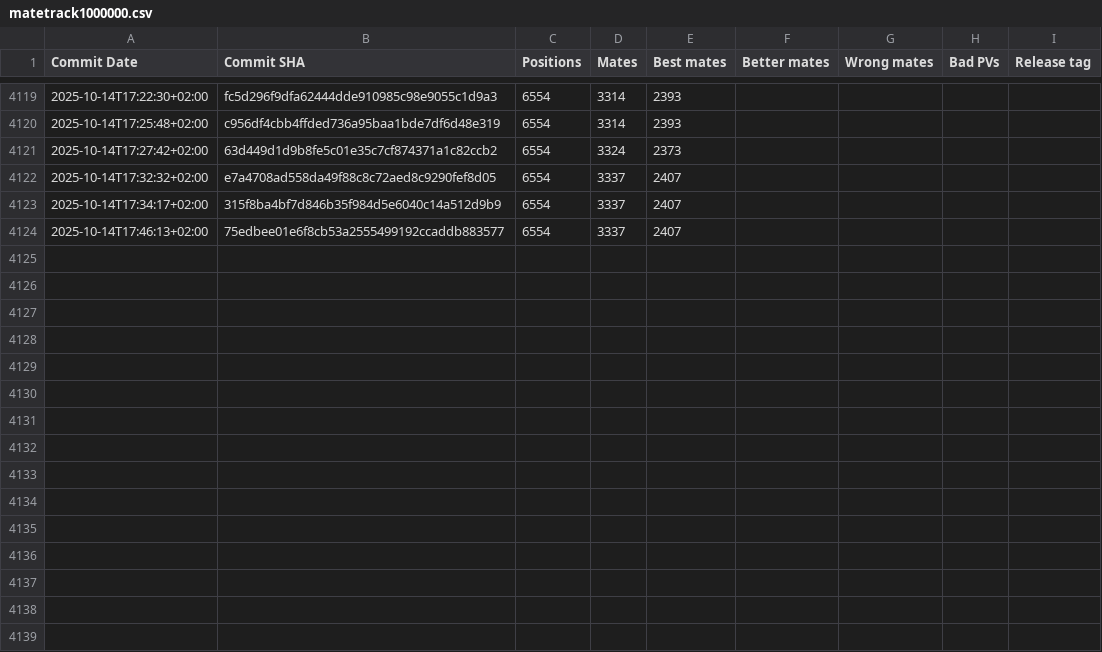
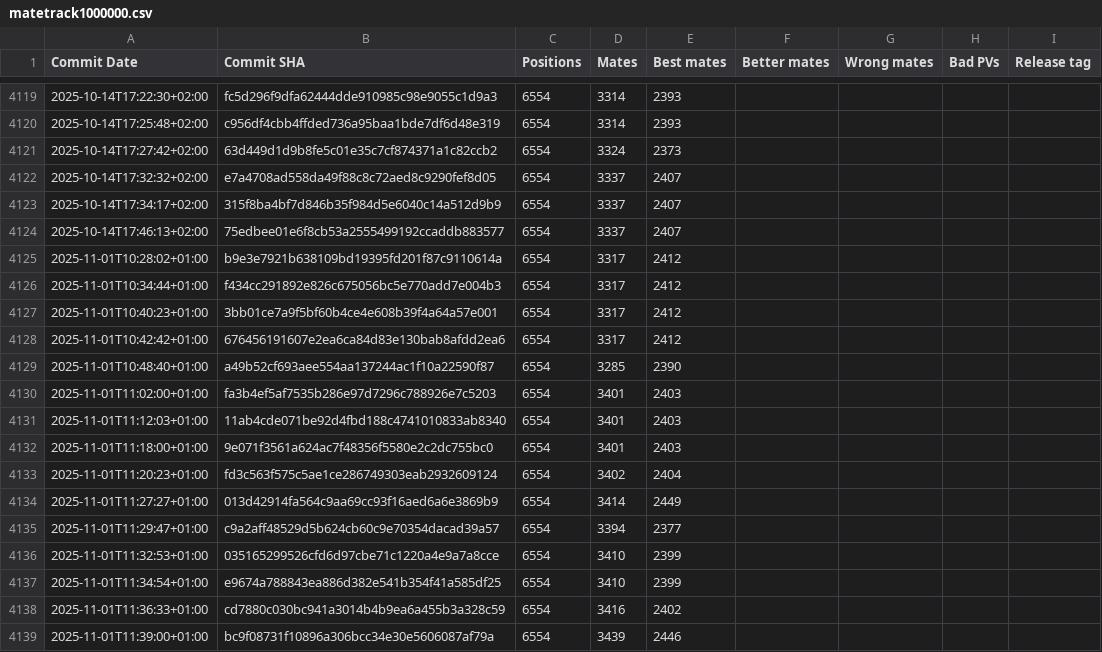
Before and after one commit to vondele/matetrack, a CSV file: matetrack1000000.csv, drawn as a sheet; only a part is shown, gaps mark what is left out.

```diff
--- a/matetrack1000000.csv
+++ b/matetrack1000000.csv
@@ -4124 +4124,16 @@ Commit Date,Commit SHA,Positions,Mates,Best mates,Better mates,Wrong mates,Bad P
 2025-10-14T17:46:13+02:00,75edbee01e6f8cb53a2555499192ccaddb883577,6554,3337,2407,,,,
+2025-11-01T10:28:02+01:00,b9e3e7921b638109bd19395fd201f87c9110614a,6554,3317,2412,,,,
+2025-11-01T10:34:44+01:00,f434cc291892e826c675056bc5e770add7e004b3,6554,3317,2412,,,,
+2025-11-01T10:40:23+01:00,3bb01ce7a9f5bf60b4ce4e608b39f4a64a57e001,6554,3317,2412,,,,
+2025-11-01T10:42:42+01:00,676456191607e2ea6ca84d83e130bab8afdd2ea6,6554,3317,2412,,,,
+2025-11-01T10:48:40+01:00,a49b52cf693aee554aa137244ac1f10a22590f87,6554,3285,2390,,,,
+2025-11-01T11:02:00+01:00,fa3b4ef5af7535b286e97d7296c788926e7c5203,6554,3401,2403,,,,
+2025-11-01T11:12:03+01:00,11ab4cde071be92d4fbd188c4741010833ab8340,6554,3401,2403,,,,
+2025-11-01T11:18:00+01:00,9e071f3561a624ac7f48356f5580e2c2dc755bc0,6554,3401,2403,,,,
+2025-11-01T11:20:23+01:00,fd3c563f575c5ae1ce286749303eab2932609124,6554,3402,2404,,,,
+2025-11-01T11:27:27+01:00,013d42914fa564c9aa69cc93f16aed6a6e3869b9,6554,3414,2449,,,,
+2025-11-01T11:29:47+01:00,c9a2aff48529d5b624cb60c9e70354dacad39a57,6554,3394,2377,,,,
+2025-11-01T11:32:53+01:00,035165299526cfd6d97cbe71c1220a4e9a7a8cce,6554,3410,2399,,,,
+2025-11-01T11:34:54+01:00,e9674a788843ea886d382e541b354f41a585df25,6554,3410,2399,,,,
+2025-11-01T11:36:33+01:00,cd7880c030bc941a3014b4b9ea6a455b3a328c59,6554,3416,2402,,,,
+2025-11-01T11:39:00+01:00,bc9f08731f10896a306bcc34e30e5606087af79a,6554,3439,2446,,,,
```
Also changed, not shown: 2 other files.
